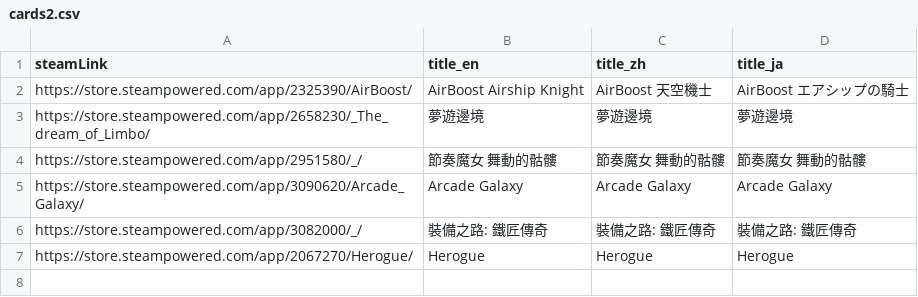
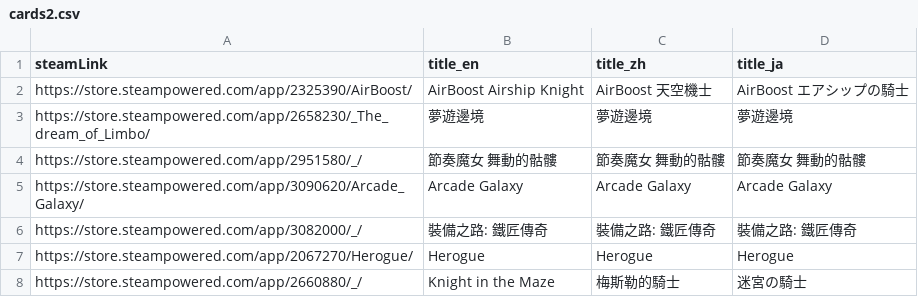
Before and after one commit to FilterGame/IndieGameWebTW, a CSV file: cards2.csv, drawn as a sheet.

```diff
--- a/cards2.csv
+++ b/cards2.csv
@@ -7 +7,2 @@ https://store.steampowered.com/app/3082000/_/,裝備之路: 鐵匠傳奇,裝備
 https://store.steampowered.com/app/2067270/Herogue/,Herogue,Herogue,Herogue
+https://store.steampowered.com/app/2660880/_/,Knight in the Maze,梅斯勒的騎士,迷宮の騎士
```
Also changed, not shown: cards4.csv.
